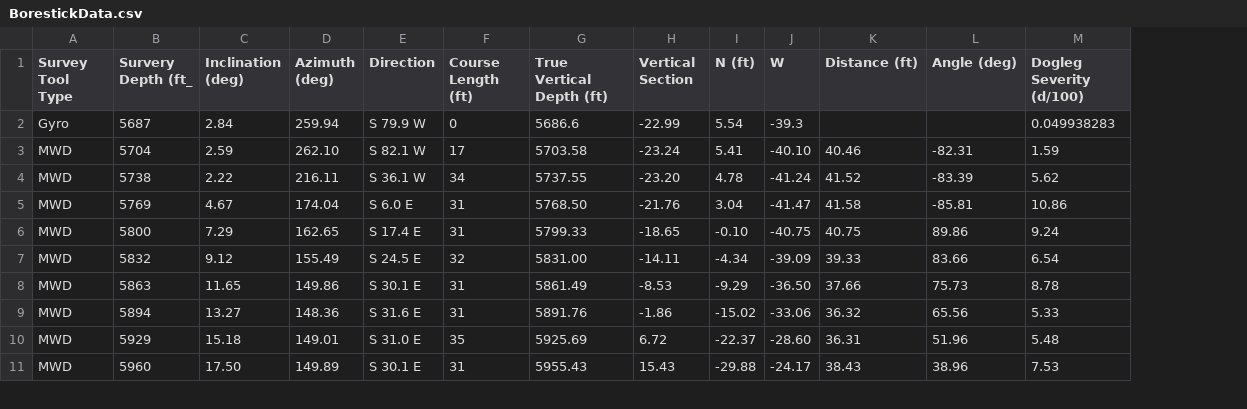
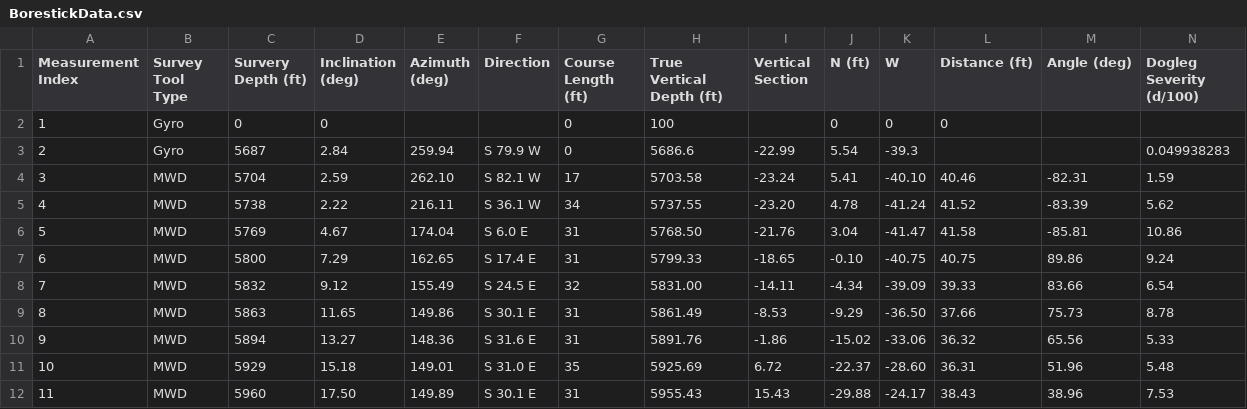
Before and after one commit to TAMUGeographySociety/TAMU_Geography_Society, a CSV file: Learning/Week1/BorestickData.csv, drawn as a sheet; only a part is shown; addresses are those after the commit; rows hold the shown columns only; the diff names each change by its address in the sheet, - before the commit and + after, or states it on an @@ line.

Commit message:
Week1

```diff
--- a/Learning/Week1/BorestickData.csv
+++ b/Learning/Week1/BorestickData.csv
+column A (Measurement Index), rows 3-12: 2 | 3 | 4 | 5 | 6 | 7 | 8 | 9 | 10 | 11
-C1: Survery Depth (ft_
+C1: Survery Depth (ft)
+row 2: 1 | Gyro | 0 | 0 |  |  | 0 | 100 |  | 0 | 0 | 0
```
Also changed, not shown: 2 other files.
